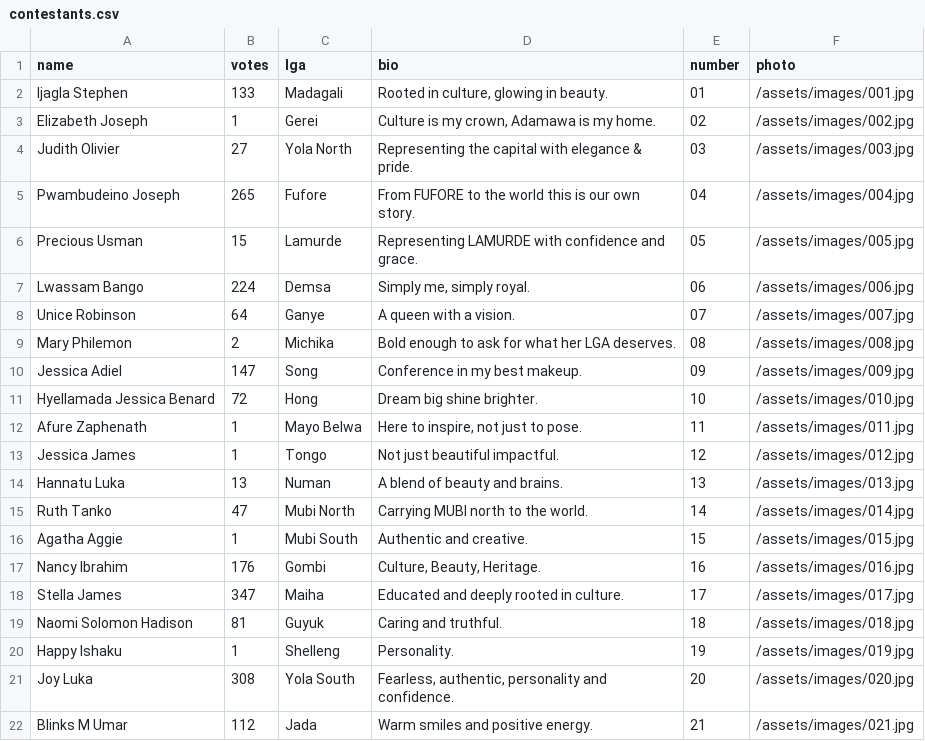
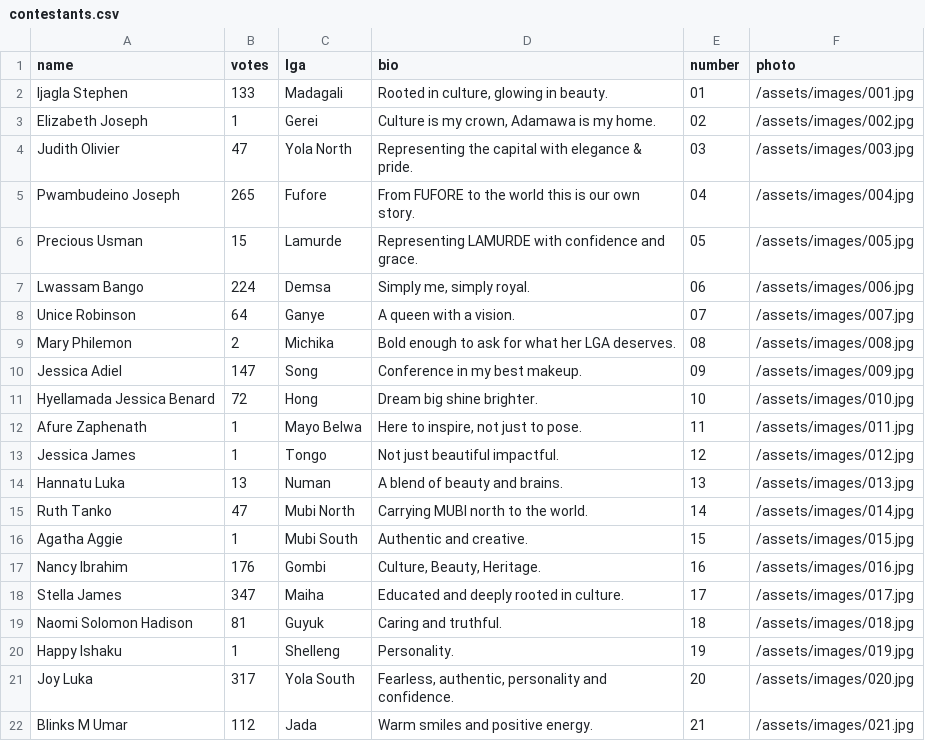
Before and after one commit to Abeltrust/ADAMAWALensBattle, a CSV file: contestants.csv, drawn as a sheet.

Commit message:
Update vote counts in contestants.csv
Updated vote counts for Judith Olivier and Joy Luka.

```diff
--- a/contestants.csv
+++ b/contestants.csv
@@ -3,3 +3,3 @@ Ijagla Stephen,133,Madagali,"Rooted in culture, glowing in beauty.",01,/assets/i
 Elizabeth Joseph,1,Gerei,"Culture is my crown, Adamawa is my home.",02,/assets/images/002.jpg
-Judith Olivier,27,Yola North,"Representing the capital with elegance & pride.",03,/assets/images/003.jpg
+Judith Olivier,47,Yola North,"Representing the capital with elegance & pride.",03,/assets/images/003.jpg
 Pwambudeino Joseph,265,Fufore,"From FUFORE to the world this is our own story.",04,/assets/images/004.jpg
@@ -20,3 +20,3 @@ Naomi Solomon Hadison,81,Guyuk,"Caring and truthful.",18,/assets/images/018.jpg
 Happy Ishaku,1,Shelleng,"Personality.",19,/assets/images/019.jpg
-Joy Luka,308,Yola South,"Fearless, authentic, personality and confidence.",20,/assets/images/020.jpg
+Joy Luka,317,Yola South,"Fearless, authentic, personality and confidence.",20,/assets/images/020.jpg
 Blinks M Umar,112,Jada,"Warm smiles and positive energy.",21,/assets/images/021.jpg
```
